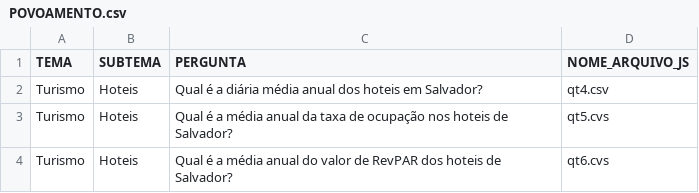
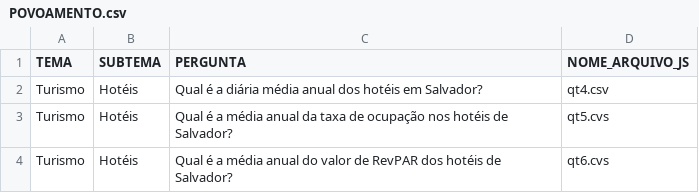
Before and after one commit to cienciadedadosnaep/rs_dados_turismo_hoteis, a CSV file: data/POVOAMENTO.csv, drawn as a sheet.

```diff
--- a/data/POVOAMENTO.csv
+++ b/data/POVOAMENTO.csv
@@ -1,4 +1,4 @@
 "TEMA";"SUBTEMA";"PERGUNTA";"NOME_ARQUIVO_JS"
-"Turismo";"Hoteis";"Qual é a diária média anual dos hoteis em Salvador?";"qt4.csv"
-"Turismo";"Hoteis";"Qual é a média anual da taxa de ocupação nos hoteis de Salvador?";"qt5.cvs"
-"Turismo";"Hoteis";"Qual é a média anual do valor de RevPAR dos hoteis de Salvador?";"qt6.cvs"
+"Turismo";"Hotéis";"Qual é a diária média anual dos hotéis em Salvador?";"qt4.csv"
+"Turismo";"Hotéis";"Qual é a média anual da taxa de ocupação nos hotéis de Salvador?";"qt5.cvs"
+"Turismo";"Hotéis";"Qual é a média anual do valor de RevPAR dos hotéis de Salvador?";"qt6.cvs"
```
Also changed, not shown: data/TEMA_SUBTEMA_P_No - TURISMO.csv, data/qt4.csv, 2 other files.
